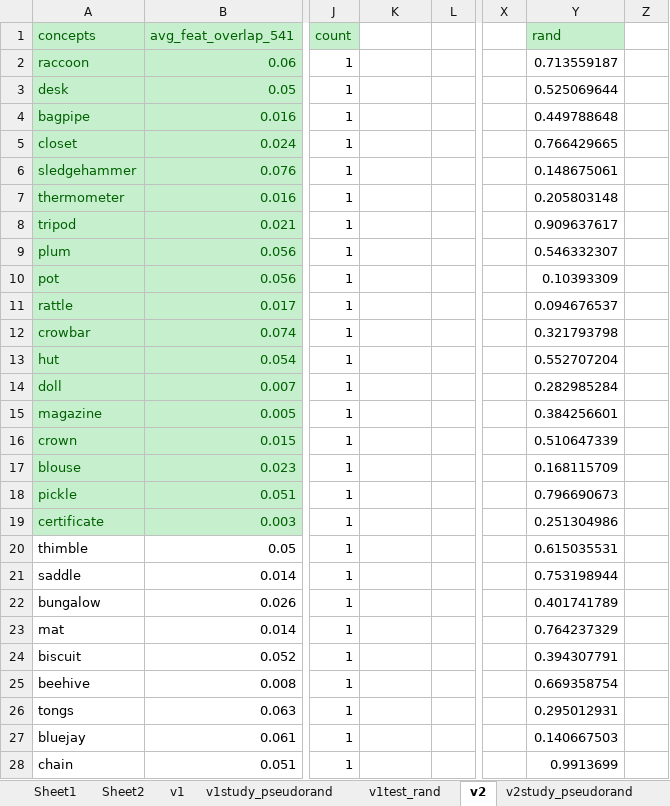
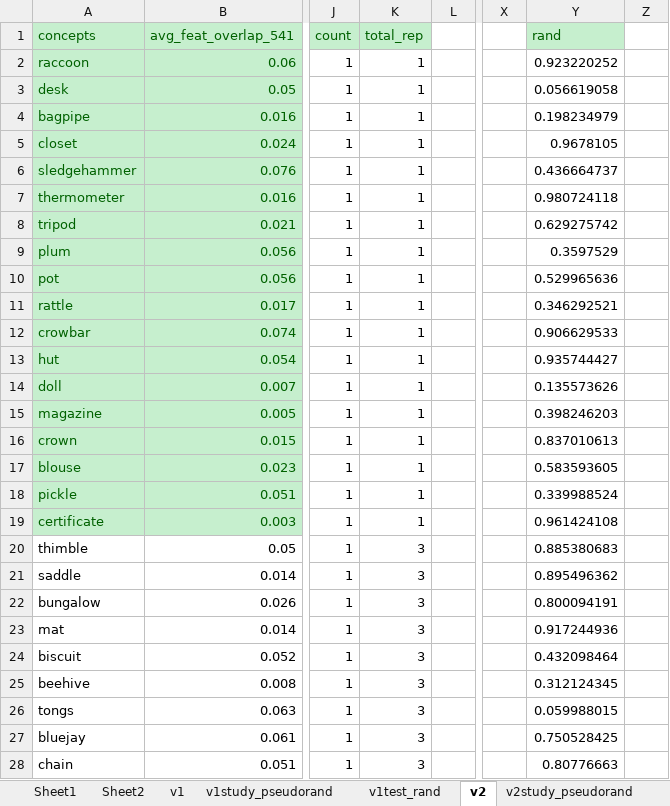
Before and after one commit to hyang336/PPCPRC, an Excel workbook: stmuli/genetic_180_new_blend_rand.xlsx, sheet v2, drawn as a sheet; only a part is shown, gaps mark what is left out; values as stored, in another font and other column widths than the file's, no borders; conditional formats not drawn; the diff covers the shown part only; the diff names each change by its address in the sheet, - before the commit and + after, or states it on an @@ line.

```diff
--- a/stmuli/genetic_180_new_blend_rand.xlsx (sheet v2)
+++ b/stmuli/genetic_180_new_blend_rand.xlsx (sheet v2)
-K1: (empty)
+K1: total_rep
-K1 fill: none
+K1 fill: #C6EFCE
-K2:K19: (empty)
+K2:K19: 1
-Y2: 0.713559187
+Y2: 0.923220252
-Y3: 0.525069644
+Y3: 0.056619058
-Y4: 0.449788648
+Y4: 0.198234979
-Y5: 0.766429665
+Y5: 0.9678105
-Y6: 0.148675061
+Y6: 0.436664737
-Y7: 0.205803148
+Y7: 0.980724118
-Y8: 0.909637617
+Y8: 0.629275742
-Y9: 0.546332307
+Y9: 0.3597529
-Y10: 0.10393309
+Y10: 0.529965636
-Y11: 0.094676537
+Y11: 0.346292521
-Y12: 0.321793798
+Y12: 0.906629533
-Y13: 0.552707204
+Y13: 0.935744427
-Y14: 0.282985284
+Y14: 0.135573626
-Y15: 0.384256601
+Y15: 0.398246203
-Y16: 0.510647339
+Y16: 0.837010613
-Y17: 0.168115709
+Y17: 0.583593605
-Y18: 0.796690673
+Y18: 0.339988524
-Y19: 0.251304986
+Y19: 0.961424108
-K20:K28: (empty)
+K20:K28: 3
-Y20: 0.615035531
+Y20: 0.885380683
-Y21: 0.753198944
+Y21: 0.895496362
-Y22: 0.401741789
+Y22: 0.800094191
-Y23: 0.764237329
+Y23: 0.917244936
-Y24: 0.394307791
+Y24: 0.432098464
-Y25: 0.669358754
+Y25: 0.312124345
-Y26: 0.295012931
+Y26: 0.059988015
-Y27: 0.140667503
+Y27: 0.750528425
-Y28: 0.9913699
+Y28: 0.80776663
```
Also changed, not shown: 486 edited cells elsewhere in this sheet, sheet v2study_pseudorand, sheet v1study_pseudorand, sheet v1, sheet v2test_rand, sheet v1test_rand, charts or pictures, stmuli/genetic_180_rand_jitter_run9045.xlsm, stmuli/genetic_180_rand_jitter_run9045.xlsx, 6 other files.
